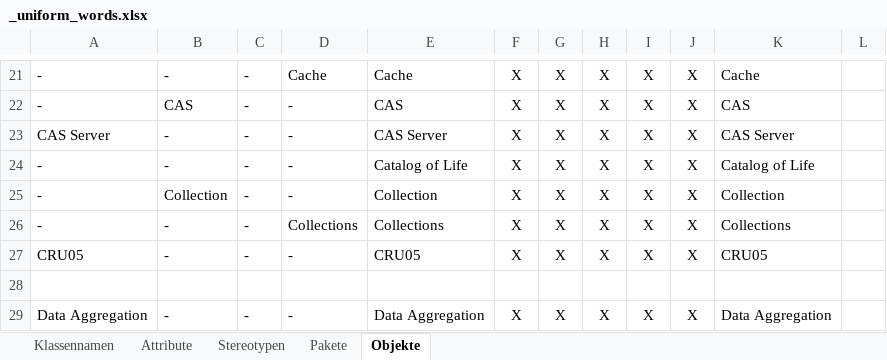
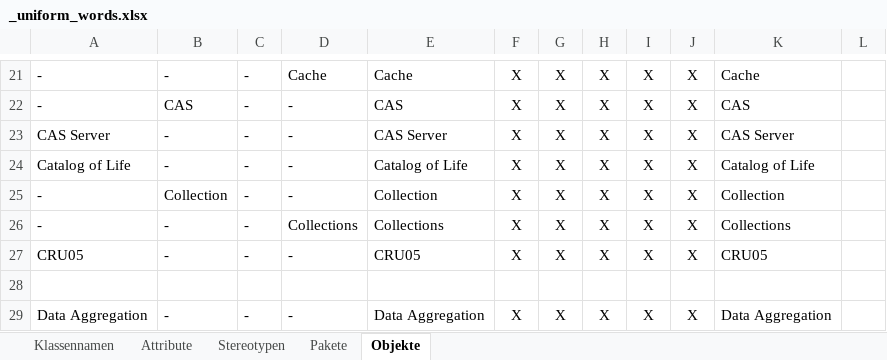
Before and after one commit to gfbio/architecture, an Excel workbook: _uniform_words.xlsx, sheet Objekte, drawn as a sheet; only a part is shown, gaps mark what is left out; values as stored, in another font and other column widths than the file's, no borders; conditional formats not drawn; the diff names each change by its address in the sheet, - before the commit and + after, or states it on an @@ line.

```diff
--- a/_uniform_words.xlsx (sheet Objekte)
+++ b/_uniform_words.xlsx (sheet Objekte)
-A24: -
+A24: Catalog of Life
```
Also changed, not shown: 2 other files.
